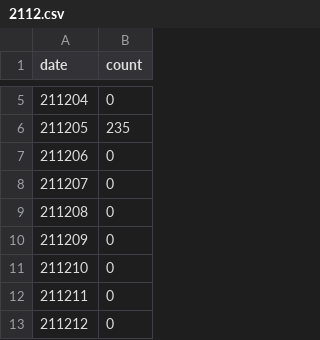
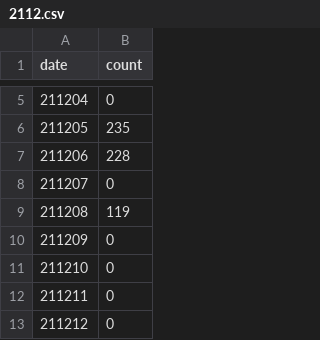
Before and after one commit to yupr/reading-count-interactive, a CSV file: output/2112.csv, drawn as a sheet; only a part is shown, gaps mark what is left out.

```diff
--- a/output/2112.csv
+++ b/output/2112.csv
@@ -6,5 +6,5 @@ date,count
 211205,235
-211206,0
+211206,228
 211207,0
-211208,0
+211208,119
 211209,0
```
Also changed, not shown: 7 other files.
